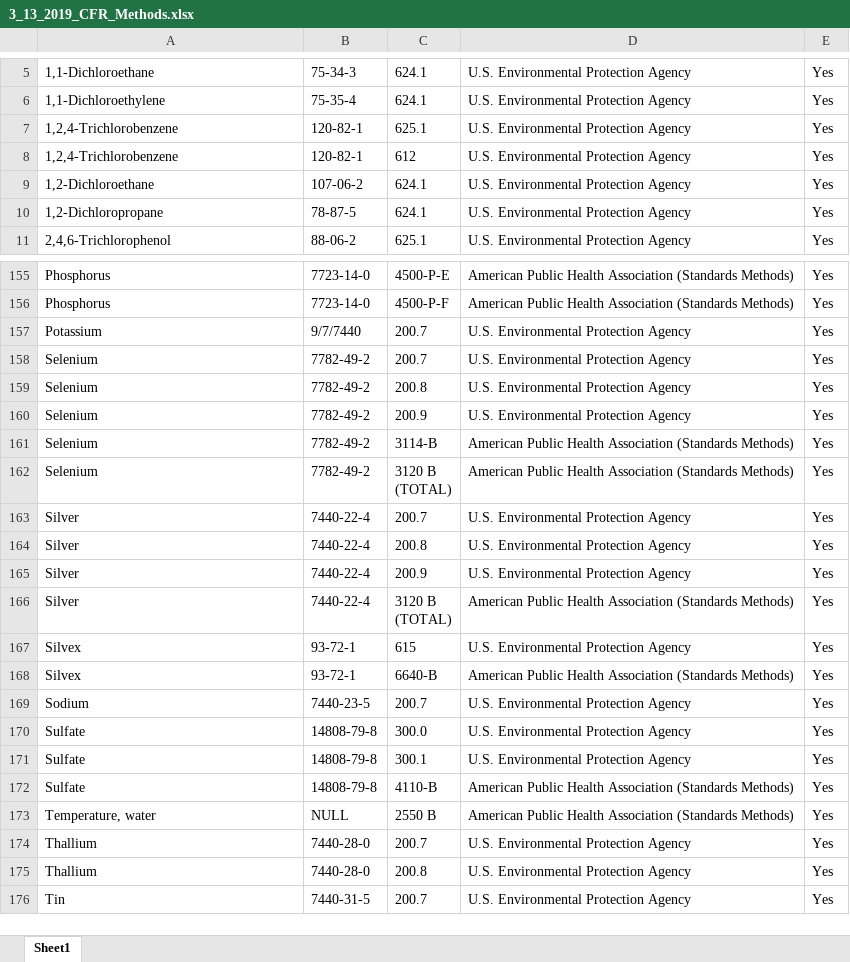
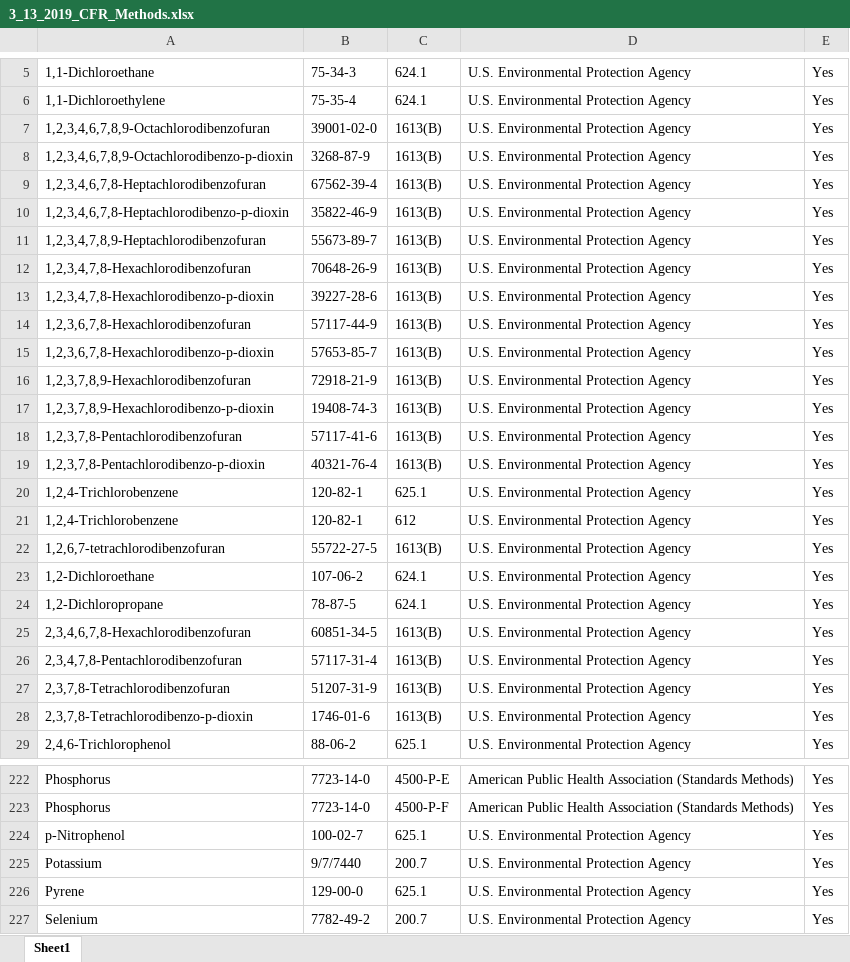
Before and after one commit to OR-Dept-Environmental-Quality/EDD_Data_QC, an Excel workbook: 3_13_2019_CFR_Methods.xlsx, sheet Sheet1, drawn as a sheet; only a part is shown, gaps mark what is left out; the shorter side is filled out with more unchanged rows; values as stored, in another font and other column widths than the file's, no borders; the diff covers the shown part only; the diff names each change by its address in the sheet, - before the commit and + after, or states it on an @@ line.

Commit message:
Added methods

```diff
--- a/3_13_2019_CFR_Methods.xlsx (sheet Sheet1)
+++ b/3_13_2019_CFR_Methods.xlsx (sheet Sheet1)
+row 7: 1,2,3,4,6,7,8,9-Octachlorodibenzofuran | 39001-02-0 | 1613(B) | U.S. Environmental Protection Agency | Yes
+row 8: 1,2,3,4,6,7,8,9-Octachlorodibenzo-p-dioxin | 3268-87-9 | 1613(B) | U.S. Environmental Protection Agency | Yes
+row 9: 1,2,3,4,6,7,8-Heptachlorodibenzofuran | 67562-39-4 | 1613(B) | U.S. Environmental Protection Agency | Yes
+row 10: 1,2,3,4,6,7,8-Heptachlorodibenzo-p-dioxin | 35822-46-9 | 1613(B) | U.S. Environmental Protection Agency | Yes
+row 11: 1,2,3,4,7,8,9-Heptachlorodibenzofuran | 55673-89-7 | 1613(B) | U.S. Environmental Protection Agency | Yes
+row 12: 1,2,3,4,7,8-Hexachlorodibenzofuran | 70648-26-9 | 1613(B) | U.S. Environmental Protection Agency | Yes
+row 13: 1,2,3,4,7,8-Hexachlorodibenzo-p-dioxin | 39227-28-6 | 1613(B) | U.S. Environmental Protection Agency | Yes
+row 14: 1,2,3,6,7,8-Hexachlorodibenzofuran | 57117-44-9 | 1613(B) | U.S. Environmental Protection Agency | Yes
+row 15: 1,2,3,6,7,8-Hexachlorodibenzo-p-dioxin | 57653-85-7 | 1613(B) | U.S. Environmental Protection Agency | Yes
+row 16: 1,2,3,7,8,9-Hexachlorodibenzofuran | 72918-21-9 | 1613(B) | U.S. Environmental Protection Agency | Yes
+row 17: 1,2,3,7,8,9-Hexachlorodibenzo-p-dioxin | 19408-74-3 | 1613(B) | U.S. Environmental Protection Agency | Yes
+row 18: 1,2,3,7,8-Pentachlorodibenzofuran | 57117-41-6 | 1613(B) | U.S. Environmental Protection Agency | Yes
+row 19: 1,2,3,7,8-Pentachlorodibenzo-p-dioxin | 40321-76-4 | 1613(B) | U.S. Environmental Protection Agency | Yes
+row 22: 1,2,6,7-tetrachlorodibenzofuran | 55722-27-5 | 1613(B) | U.S. Environmental Protection Agency | Yes
+row 25: 2,3,4,6,7,8-Hexachlorodibenzofuran | 60851-34-5 | 1613(B) | U.S. Environmental Protection Agency | Yes
+row 26: 2,3,4,7,8-Pentachlorodibenzofuran | 57117-31-4 | 1613(B) | U.S. Environmental Protection Agency | Yes
+row 27: 2,3,7,8-Tetrachlorodibenzofuran | 51207-31-9 | 1613(B) | U.S. Environmental Protection Agency | Yes
+row 28: 2,3,7,8-Tetrachlorodibenzo-p-dioxin | 1746-01-6 | 1613(B) | U.S. Environmental Protection Agency | Yes
+row 224: p-Nitrophenol | 100-02-7 | 625.1 | U.S. Environmental Protection Agency | Yes
+row 226: Pyrene | 129-00-0 | 625.1 | U.S. Environmental Protection Agency | Yes
```
Also changed, not shown: 50 added rows and 1 moved row elsewhere in this sheet.
